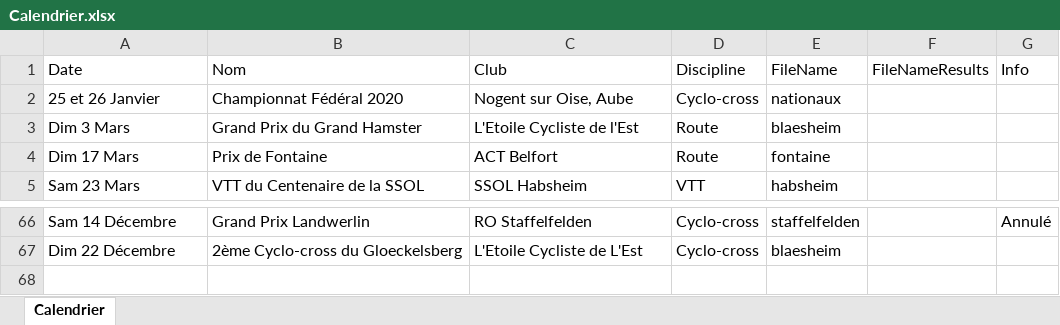
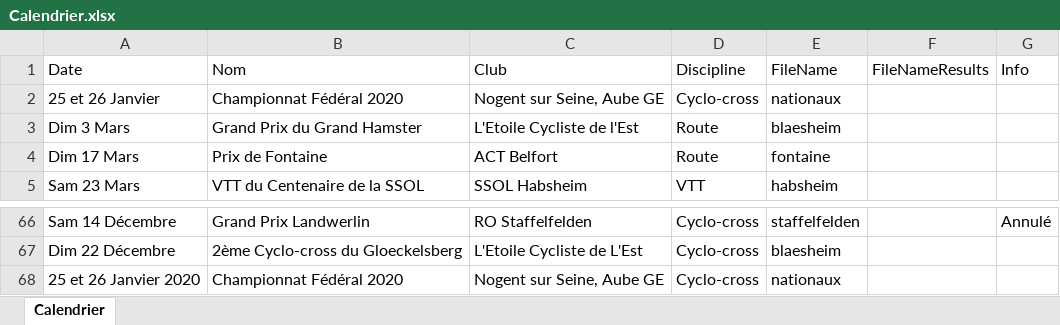
Before and after one commit to FlorianKohler/68-FSGT-Cyclisme-Alsace, an Excel workbook: Calendrier.xlsx, sheet Calendrier, drawn as a sheet; only a part is shown, gaps mark what is left out; values as stored, in another font and other column widths than the file's, no borders; the diff names each change by its address in the sheet, - before the commit and + after, or states it on an @@ line.

```diff
--- a/Calendrier.xlsx (sheet Calendrier)
+++ b/Calendrier.xlsx (sheet Calendrier)
-C2 (Club): Nogent sur Oise, Aube
+C2 (Club): Nogent sur Seine, Aube GE
+row 68: 25 et 26 Janvier 2020 | Championnat Fédéral 2020 | Nogent sur Seine, Aube GE | Cyclo-cross | nationaux
```
Also changed, not shown: 1 other file.
